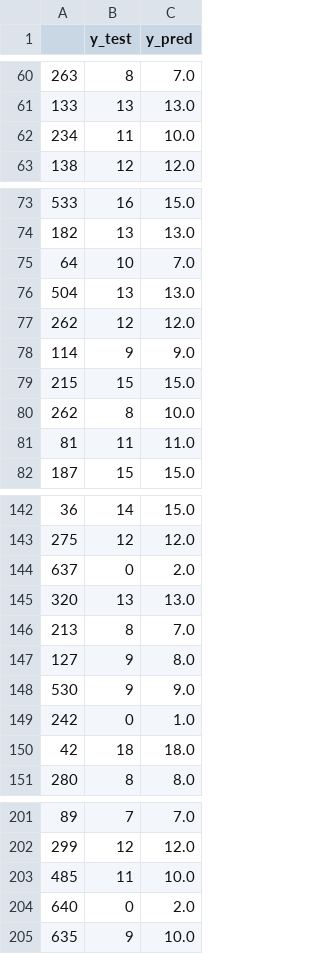
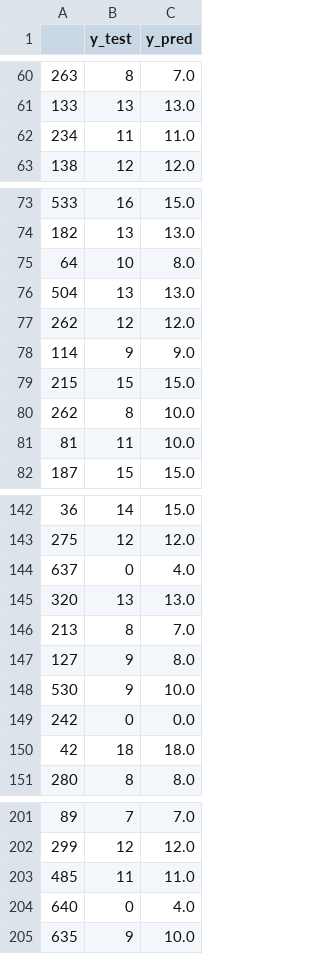
Before and after one commit to YuvalSchwartz/XGBoostStudentGradePrediction, a CSV file: results.csv, drawn as a sheet; only a part is shown, gaps mark what is left out; the diff covers the shown part only.

```diff
--- a/results.csv
+++ b/results.csv
@@ -61,3 +61,3 @@
 133,13,13.0
-234,11,10.0
+234,11,11.0
 138,12,12.0
@@ -74,3 +74,3 @@
 182,13,13.0
-64,10,7.0
+64,10,8.0
 504,13,13.0
@@ -80,3 +80,3 @@
 262,8,10.0
-81,11,11.0
+81,11,10.0
 187,15,15.0
@@ -143,3 +143,3 @@
 275,12,12.0
-637,0,2.0
+637,0,4.0
 320,13,13.0
@@ -147,4 +147,4 @@
 127,9,8.0
-530,9,9.0
-242,0,1.0
+530,9,10.0
+242,0,0.0
 42,18,18.0
@@ -202,4 +202,4 @@
 299,12,12.0
-485,11,10.0
-640,0,2.0
+485,11,11.0
+640,0,4.0
 635,9,10.0
```
Also changed, not shown: 22 edited cells elsewhere in this file, 4 other files.
